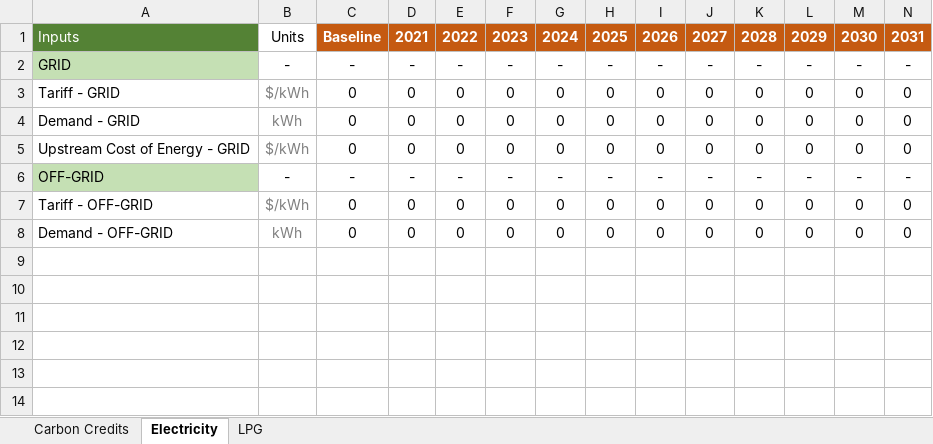
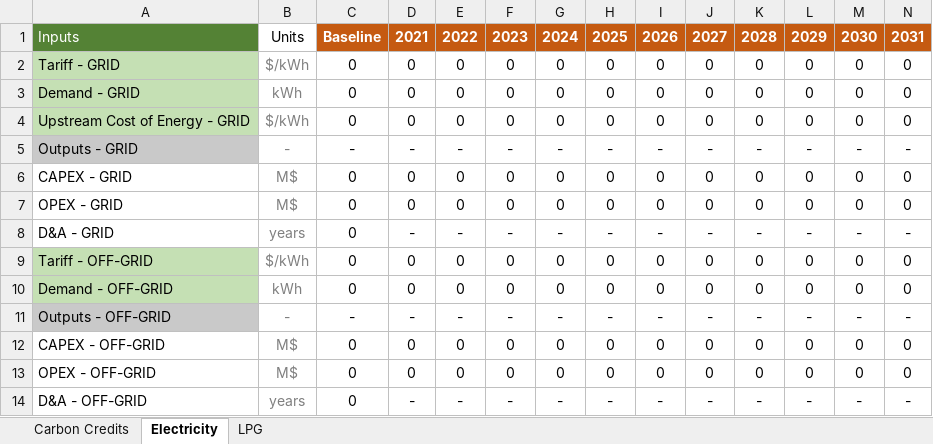
Before and after one commit to Almudenagarrido/CC-WBT-AI, an Excel workbook: backend/{templates}/upload-bau.xlsx, sheet Electricity, drawn as a sheet; only a part is shown; values as stored, in another font and other column widths than the file's, no borders; removed rows and columns are numbered as before the commit, all else as after; rows hold the shown columns only; the diff names each change by its address in the sheet, - before the commit and + after, or states it on an @@ line.

Commit message:
Extended BAU model functionality and improved backend formula handling
- Updated BAU upload template to include tariff, demand, upstream cost, CAPEX, OPEX, and D&A, allowing comparison with other models.

- Added "Technoeconomic Inputs" section and CAPEX calculation view for BAU in the platform, alongside the carbon credits section.

- Refactored backend (main.py, Uvicorn) to support new BAU data structure.

- Improved ExcelFormulaEngine: fixed dictionary key expansion logic to correctly substitute repeated {fuel} or {fuels} tokens, increasing robustness and consistency.

- Advanced backend formula development in formulas_map.json.

```diff
--- a/backend/{templates}/upload-bau.xlsx (sheet Electricity)
+++ b/backend/{templates}/upload-bau.xlsx (sheet Electricity)
-row 2: GRID | - | - | - | - | - | - | - | - | - | - | - | - | -
-A2:A4 fill: none
+A2:A4 fill: #C5E0B4
-A5: OFF-GRID
+A5: Outputs - GRID
-B5 text colour: black
+B5 text colour: #7F7F7F
+row 6: CAPEX - GRID | M$ | 0 | 0 | 0 | 0 | 0 | 0 | 0 | 0 | 0 | 0 | 0 | 0
+row 7: OPEX - GRID | M$ | 0 | 0 | 0 | 0 | 0 | 0 | 0 | 0 | 0 | 0 | 0 | 0
+row 8: D&A - GRID | years | 0 | - | - | - | - | - | - | - | - | - | - | -
-A9:A10 fill: none
+A9:A10 fill: #C5E0B4
+row 11: Outputs - OFF-GRID | - | - | - | - | - | - | - | - | - | - | - | - | -
+row 12: CAPEX - OFF-GRID | M$ | 0 | 0 | 0 | 0 | 0 | 0 | 0 | 0 | 0 | 0 | 0 | 0
+row 13: OPEX - OFF-GRID | M$ | 0 | 0 | 0 | 0 | 0 | 0 | 0 | 0 | 0 | 0 | 0 | 0
+row 14: D&A - OFF-GRID | years | 0 | - | - | - | - | - | - | - | - | - | - | -
```
Also changed, not shown: sheet LPG, backend/{templates}/upload-{model}.xlsx, 8 other files.
